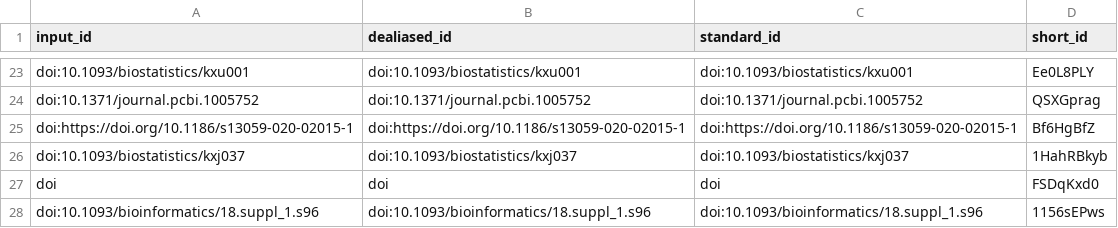
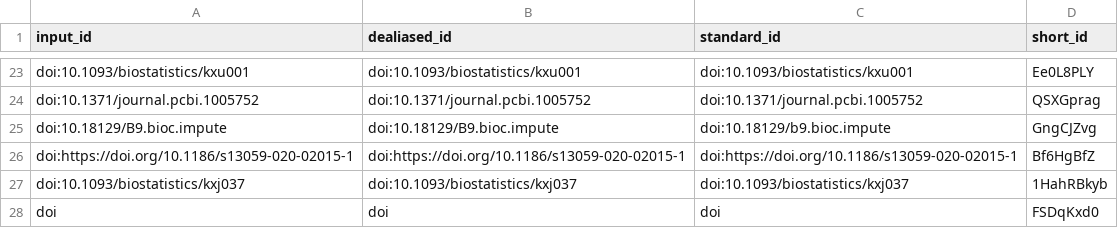
Before and after one commit to BIRSBiointegration/whitePaper, a TSV file: citations.tsv, drawn as a sheet; only a part is shown, gaps mark what is left out; the shorter side is filled out with more unchanged rows; the diff names each change by its address in the sheet, - before the commit and + after, or states it on an @@ line.

```diff
--- a/citations.tsv
+++ b/citations.tsv
+row 25: doi:10.18129/B9.bioc.impute | doi:10.18129/B9.bioc.impute | doi:10.18129/b9.bioc.impute | GngCJZvg
```
Also changed, not shown: 7 other files.
